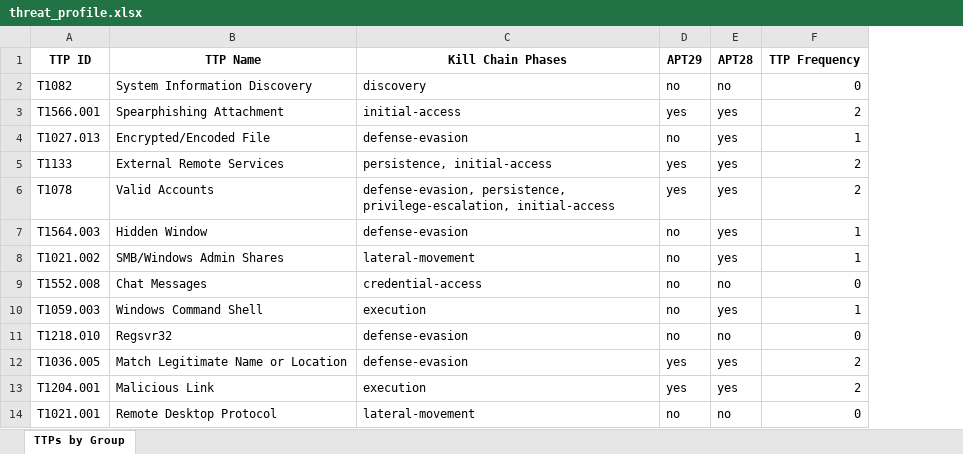
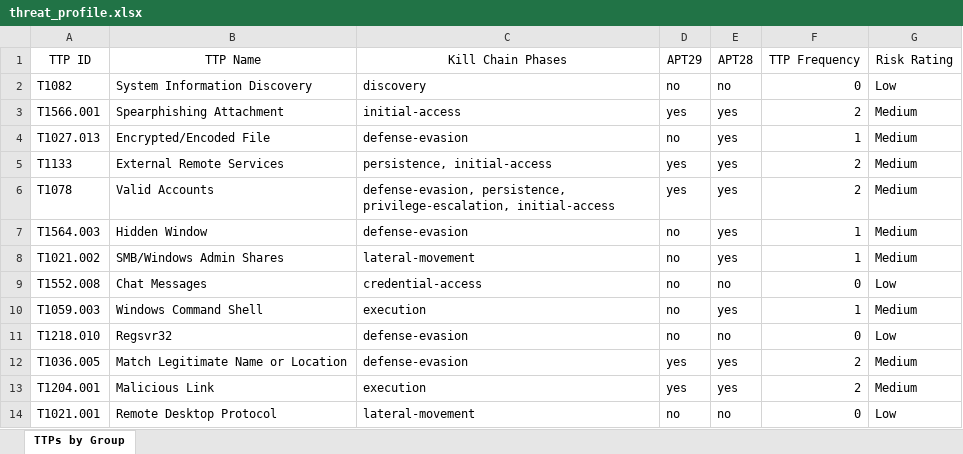
Before and after one commit to zacharylanz/Odineye, an Excel workbook: threat_profile.xlsx, sheet TTPs by Group, drawn as a sheet; only a part is shown; values as stored, in another font and other column widths than the file's, no borders; the diff names each change by its address in the sheet, - before the commit and + after, or states it on an @@ line.

```diff
--- a/threat_profile.xlsx (sheet TTPs by Group)
+++ b/threat_profile.xlsx (sheet TTPs by Group)
+column G (Risk Rating), rows 2-14: Low | Medium | Medium | Medium | Medium | Medium | Medium | Low | Medium | Low | Medium | Medium | Low
-A1:F1 bold: on
+A1:F1 bold: off
```
Also changed, not shown: 3 other files.
